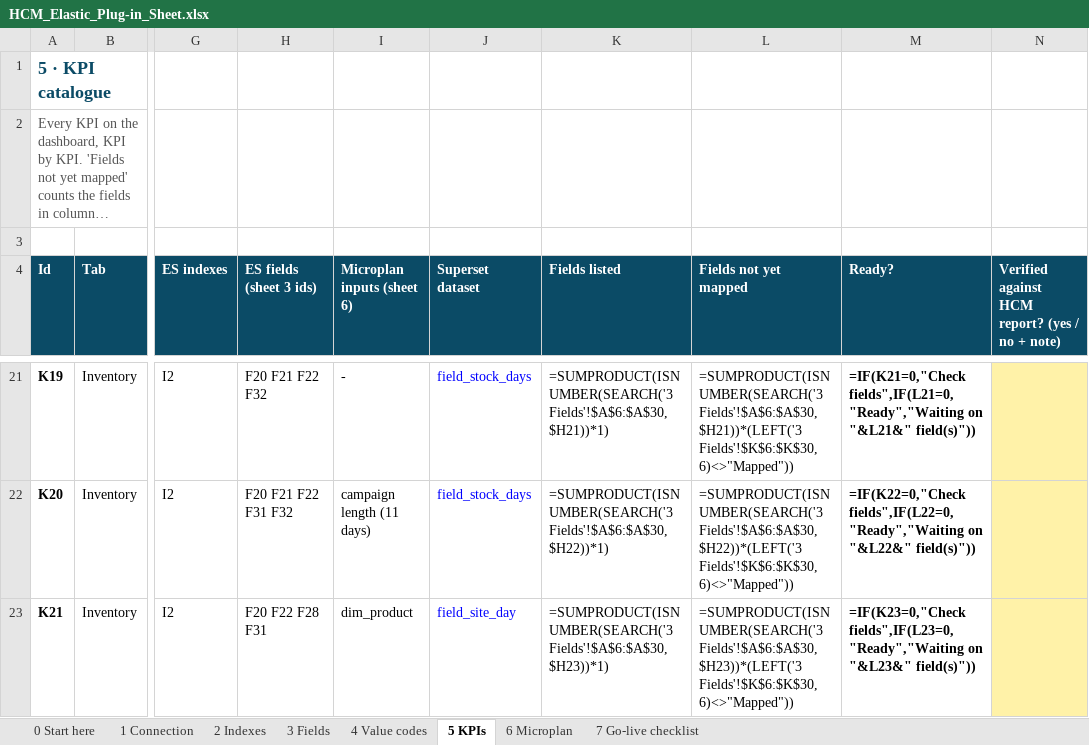
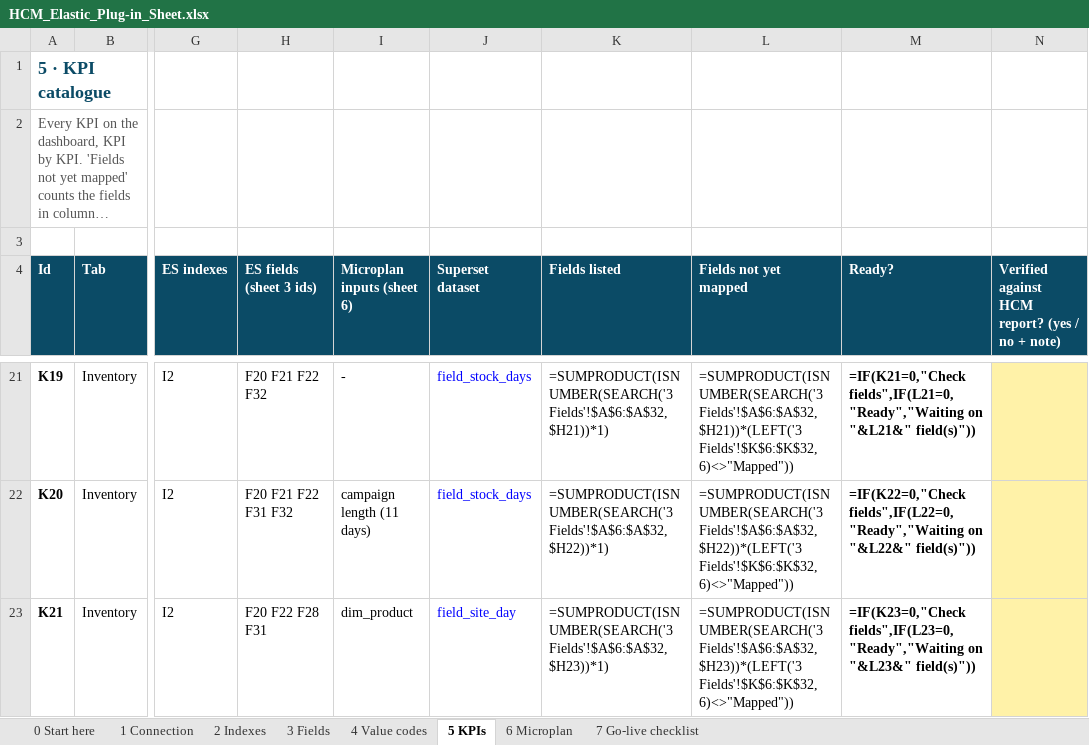
Before and after one commit to Andrew-eGov/hcm-ipv-mr-superset, an Excel workbook: docs/HCM_Elastic_Plug-in_Sheet.xlsx, sheet 5 KPIs, drawn as a sheet; only a part is shown, gaps mark what is left out; long unchanged cells end in …; values as stored, in another font and other column widths than the file's, no borders; formulas without a stored value are shown as written; conditional formats not drawn; the diff covers the shown part only; the diff names each change by its address in the sheet, - before the commit and + after, or states it on an @@ line.

```diff
--- a/docs/HCM_Elastic_Plug-in_Sheet.xlsx (sheet 5 KPIs)
+++ b/docs/HCM_Elastic_Plug-in_Sheet.xlsx (sheet 5 KPIs)
-K21 (Fields listed): =SUMPRODUCT(ISNUMBER(SEARCH('3 Fields'!$A$6:$A$30,$H21))*1)
+K21 (Fields listed): =SUMPRODUCT(ISNUMBER(SEARCH('3 Fields'!$A$6:$A$32,$H21))*1)
-L21 (Fields not yet mapped): =SUMPRODUCT(ISNUMBER(SEARCH('3 Fields'!$A$6:$A$30,$H21))*(LEFT('3 Fields'!$K$6:$K$30,6)<>"Mapped"))
+L21 (Fields not yet mapped): =SUMPRODUCT(ISNUMBER(SEARCH('3 Fields'!$A$6:$A$32,$H21))*(LEFT('3 Fields'!$K$6:$K$32,6)<>"Mapped"))
-K22 (Fields listed): =SUMPRODUCT(ISNUMBER(SEARCH('3 Fields'!$A$6:$A$30,$H22))*1)
+K22 (Fields listed): =SUMPRODUCT(ISNUMBER(SEARCH('3 Fields'!$A$6:$A$32,$H22))*1)
-L22 (Fields not yet mapped): =SUMPRODUCT(ISNUMBER(SEARCH('3 Fields'!$A$6:$A$30,$H22))*(LEFT('3 Fields'!$K$6:$K$30,6)<>"Mapped"))
+L22 (Fields not yet mapped): =SUMPRODUCT(ISNUMBER(SEARCH('3 Fields'!$A$6:$A$32,$H22))*(LEFT('3 Fields'!$K$6:$K$32,6)<>"Mapped"))
-K23 (Fields listed): =SUMPRODUCT(ISNUMBER(SEARCH('3 Fields'!$A$6:$A$30,$H23))*1)
+K23 (Fields listed): =SUMPRODUCT(ISNUMBER(SEARCH('3 Fields'!$A$6:$A$32,$H23))*1)
-L23 (Fields not yet mapped): =SUMPRODUCT(ISNUMBER(SEARCH('3 Fields'!$A$6:$A$30,$H23))*(LEFT('3 Fields'!$K$6:$K$30,6)<>"Mapped"))
+L23 (Fields not yet mapped): =SUMPRODUCT(ISNUMBER(SEARCH('3 Fields'!$A$6:$A$32,$H23))*(LEFT('3 Fields'!$K$6:$K$32,6)<>"Mapped"))
```
Also changed, not shown: 3 added rows and 45 edited cells elsewhere in this sheet, sheet 3 Fields, 12 other files.
